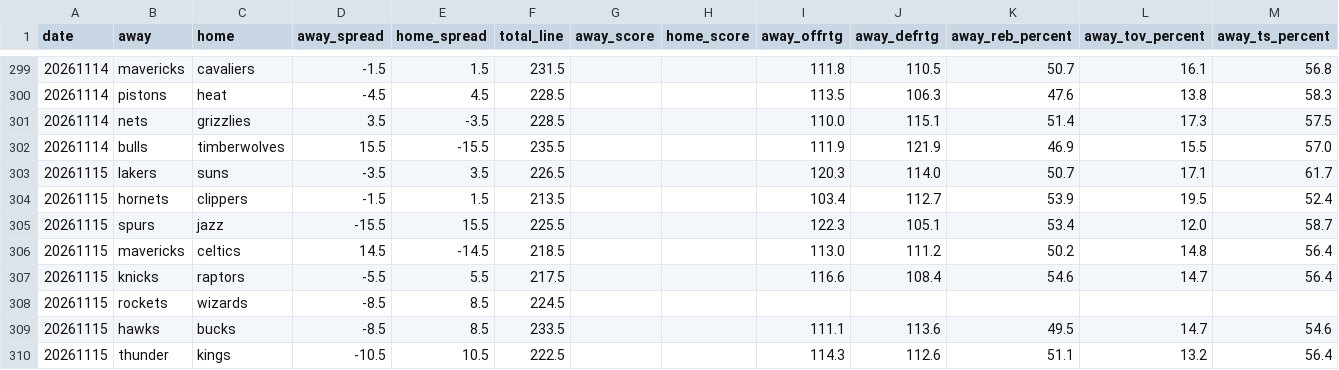
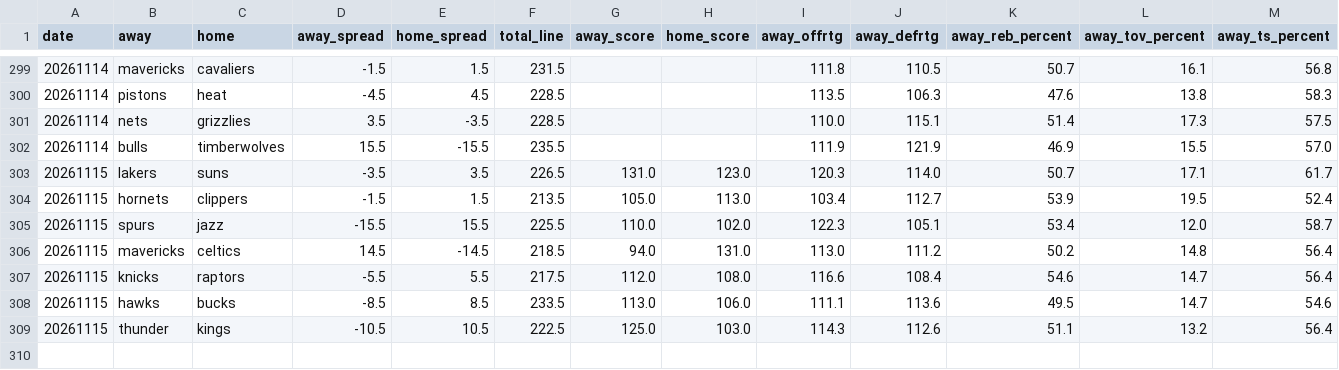
Before and after one commit to leonej815/nba_picks, a CSV file: csv/data.csv, drawn as a sheet; only a part is shown, gaps mark what is left out; removed rows and columns are numbered as before the commit, all else as after; rows hold the shown columns only; the diff names each change by its address in the sheet, - before the commit and + after, or states it on an @@ line.

Commit message:
Auto-update NBA data - 2026-11-15 23:37

```diff
--- a/csv/data.csv
+++ b/csv/data.csv
-G303 (away_score): (empty)
+G303 (away_score): 131.0
-H303 (home_score): (empty)
+H303 (home_score): 123.0
-G304 (away_score): (empty)
+G304 (away_score): 105.0
-H304 (home_score): (empty)
+H304 (home_score): 113.0
-G305 (away_score): (empty)
+G305 (away_score): 110.0
-H305 (home_score): (empty)
+H305 (home_score): 102.0
-G306 (away_score): (empty)
+G306 (away_score): 94.0
-H306 (home_score): (empty)
+H306 (home_score): 131.0
-G307 (away_score): (empty)
+G307 (away_score): 112.0
-H307 (home_score): (empty)
+H307 (home_score): 108.0
-row 308: 20261115 | rockets | wizards | -8.5 | 8.5 | 224.5
-G308 (away_score): (empty)
+G308 (away_score): 113.0
-H308 (home_score): (empty)
+H308 (home_score): 106.0
-G309 (away_score): (empty)
+G309 (away_score): 125.0
-H309 (home_score): (empty)
+H309 (home_score): 103.0
```
Also changed, not shown: 1 other file.
